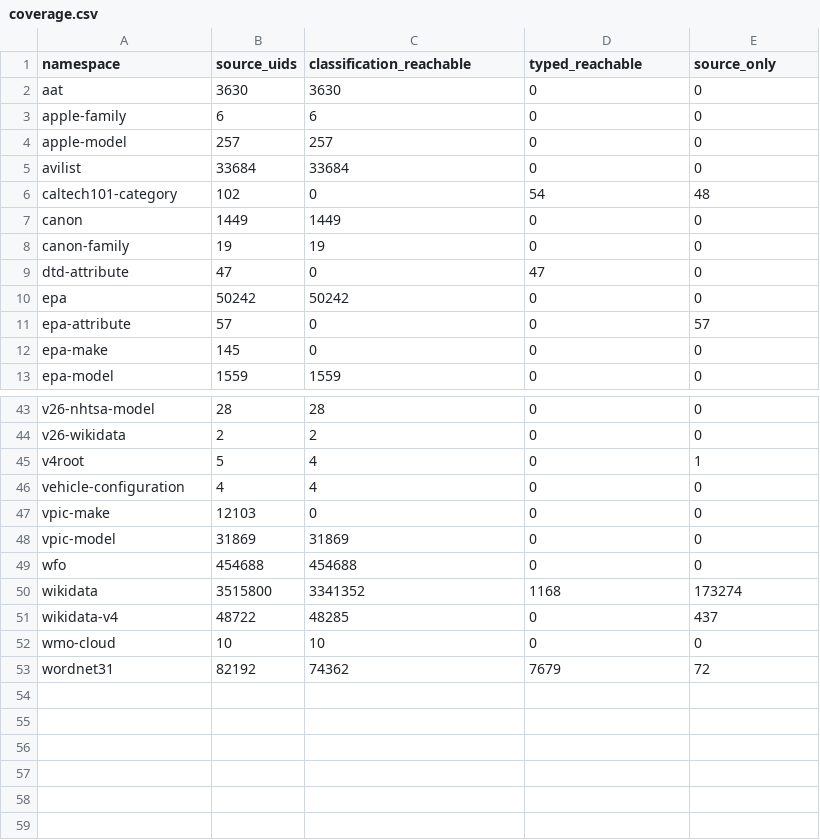
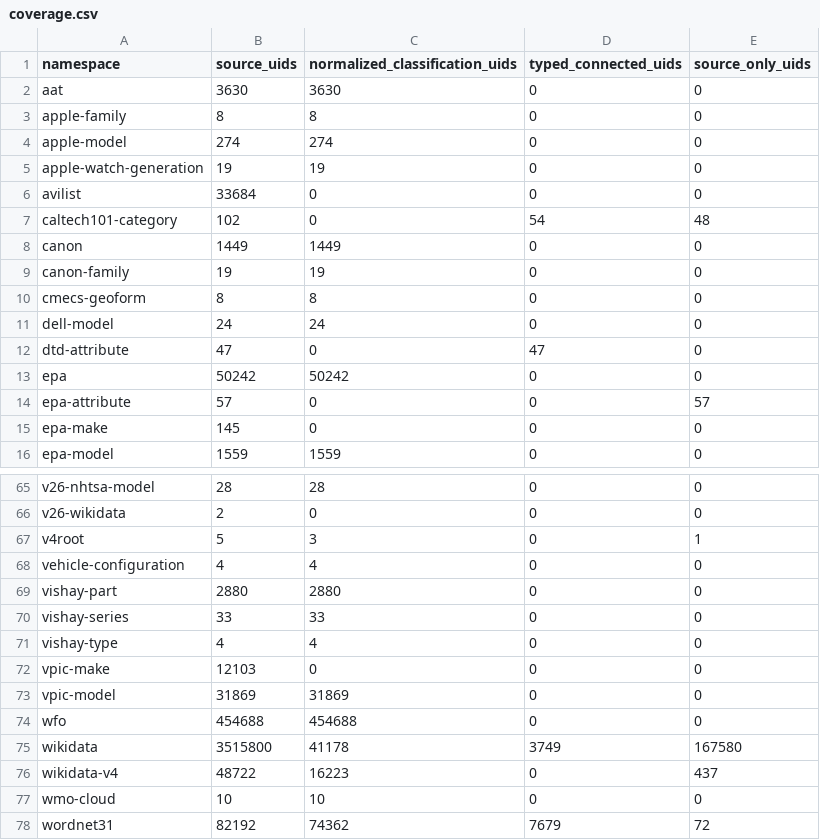
Before and after one commit to yyh427/fineAtlas-V1, a CSV file: docs/coverage.csv, drawn as a sheet; only a part is shown, gaps mark what is left out; addresses are those after the commit; the diff covers the shown part only; the diff names each change by its address in the sheet, - before the commit and + after, or states it on an @@ line.

Commit message:
Publish FineAtlas V1 database and typed navigation interface

```diff
--- a/docs/coverage.csv
+++ b/docs/coverage.csv
-C1: classification_reachable
+C1: normalized_classification_uids
-D1: typed_reachable
+D1: typed_connected_uids
-E1: source_only
+E1: source_only_uids
-B3 (source_uids): 6
+B3 (source_uids): 8
-C3 (normalized_classification_uids): 6
+C3 (normalized_classification_uids): 8
-B4 (source_uids): 257
+B4 (source_uids): 274
-C4 (normalized_classification_uids): 257
+C4 (normalized_classification_uids): 274
+row 5: apple-watch-generation | 19 | 19 | 0 | 0
-C6 (normalized_classification_uids): 33684
+C6 (normalized_classification_uids): 0
+row 10: cmecs-geoform | 8 | 8 | 0 | 0
+row 11: dell-model | 24 | 24 | 0 | 0
-C66 (normalized_classification_uids): 2
+C66 (normalized_classification_uids): 0
-C67 (normalized_classification_uids): 4
+C67 (normalized_classification_uids): 3
+row 69: vishay-part | 2880 | 2880 | 0 | 0
+row 70: vishay-series | 33 | 33 | 0 | 0
+row 71: vishay-type | 4 | 4 | 0 | 0
-C75 (normalized_classification_uids): 3341352
+C75 (normalized_classification_uids): 41178
-D75 (typed_connected_uids): 1168
+D75 (typed_connected_uids): 3749
-E75 (source_only_uids): 173274
+E75 (source_only_uids): 167580
-C76 (normalized_classification_uids): 48285
+C76 (normalized_classification_uids): 16223
```
Also changed, not shown: 19 added rows and 4 edited cells elsewhere in this file, 15 other files.
